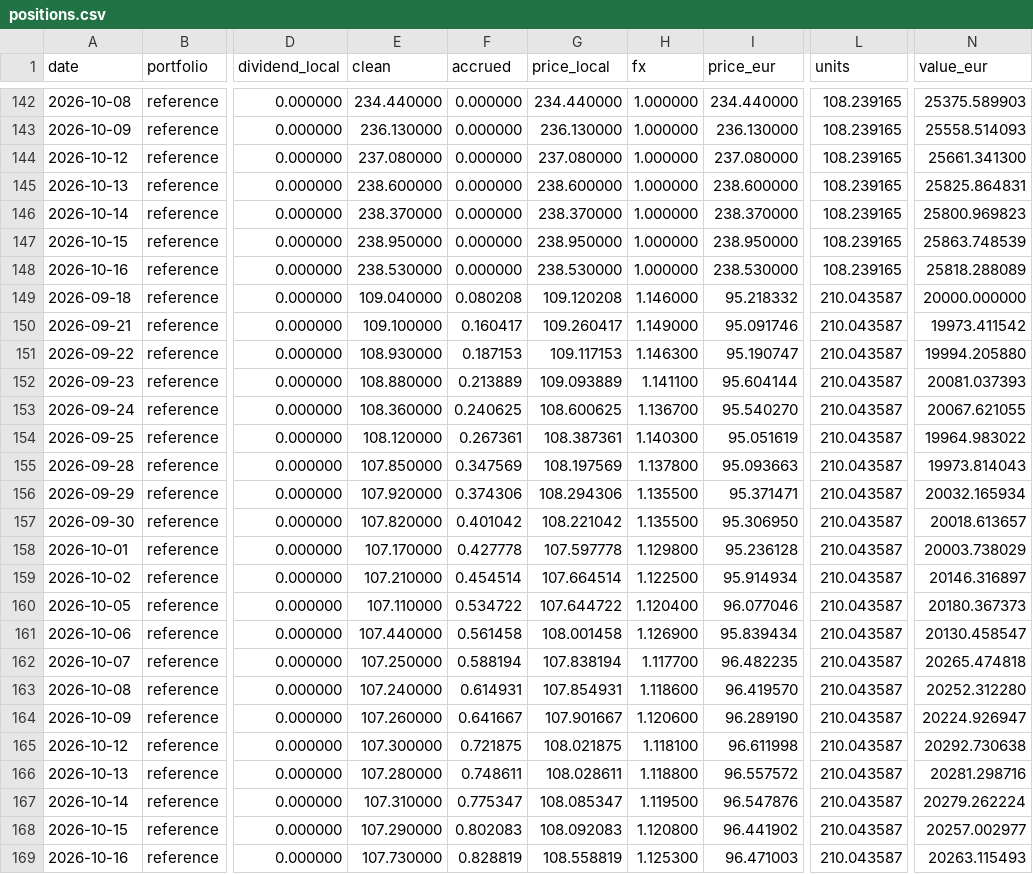
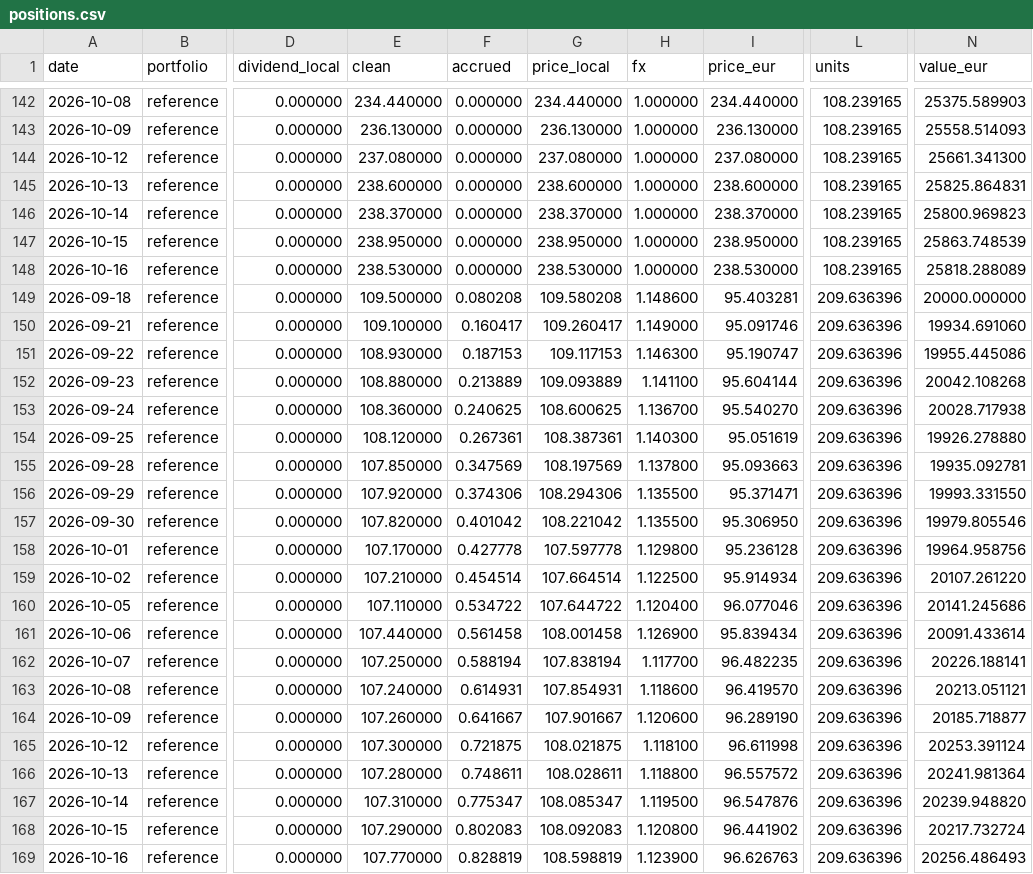
Before and after one commit to apple-meomeo/portfolio-tracker, a CSV file: data/positions.csv, drawn as a sheet; only a part is shown, gaps mark what is left out; the diff covers the shown part only; the diff names each change by its address in the sheet, - before the commit and + after, or states it on an @@ line.

```diff
--- a/data/positions.csv
+++ b/data/positions.csv
-E149 (clean): 109.040000
+E149 (clean): 109.500000
-G149 (price_local): 109.120208
+G149 (price_local): 109.580208
-H149 (fx): 1.146000
+H149 (fx): 1.148600
-I149 (price_eur): 95.218332
+I149 (price_eur): 95.403281
-L149:L169 (units): 210.043587
+L149:L169 (units): 209.636396
-N150 (value_eur): 19973.411542
+N150 (value_eur): 19934.691060
-N151 (value_eur): 19994.205880
+N151 (value_eur): 19955.445086
-N152 (value_eur): 20081.037393
+N152 (value_eur): 20042.108268
-N153 (value_eur): 20067.621055
+N153 (value_eur): 20028.717938
-N154 (value_eur): 19964.983022
+N154 (value_eur): 19926.278880
-N155 (value_eur): 19973.814043
+N155 (value_eur): 19935.092781
-N156 (value_eur): 20032.165934
+N156 (value_eur): 19993.331550
-N157 (value_eur): 20018.613657
+N157 (value_eur): 19979.805546
-N158 (value_eur): 20003.738029
+N158 (value_eur): 19964.958756
-N159 (value_eur): 20146.316897
+N159 (value_eur): 20107.261220
-N160 (value_eur): 20180.367373
+N160 (value_eur): 20141.245686
-N161 (value_eur): 20130.458547
+N161 (value_eur): 20091.433614
-N162 (value_eur): 20265.474818
+N162 (value_eur): 20226.188141
-N163 (value_eur): 20252.312280
+N163 (value_eur): 20213.051121
-N164 (value_eur): 20224.926947
+N164 (value_eur): 20185.718877
-N165 (value_eur): 20292.730638
+N165 (value_eur): 20253.391124
-N166 (value_eur): 20281.298716
+N166 (value_eur): 20241.981364
-N167 (value_eur): 20279.262224
+N167 (value_eur): 20239.948820
-N168 (value_eur): 20257.002977
+N168 (value_eur): 20217.732724
-E169 (clean): 107.730000
+E169 (clean): 107.770000
-G169 (price_local): 108.558819
+G169 (price_local): 108.598819
-H169 (fx): 1.125300
+H169 (fx): 1.123900
-I169 (price_eur): 96.471003
+I169 (price_eur): 96.626763
-N169 (value_eur): 20263.115493
+N169 (value_eur): 20256.486493
```
Also changed, not shown: 149 edited cells elsewhere in this file, data/manual_prices.csv, data/market.csv, 18 other files.
